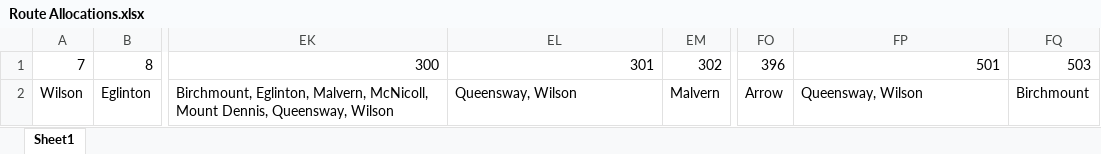
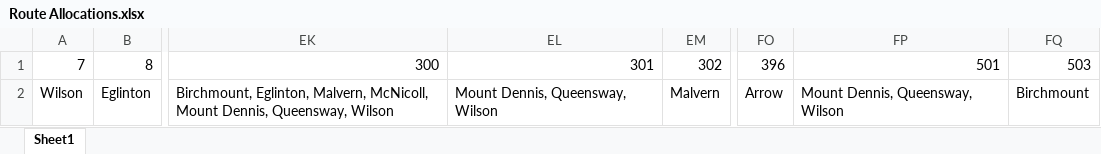
Before and after one commit to lawrencefan506/TTC-Special-Sightings-Tracker, an Excel workbook: Route Allocations.xlsx, sheet Sheet1, drawn as a sheet; only a part is shown, gaps mark what is left out; values as stored, in another font and other column widths than the file's, no borders; the diff names each change by its address in the sheet, - before the commit and + after, or states it on an @@ line.

```diff
--- a/Route Allocations.xlsx (sheet Sheet1)
+++ b/Route Allocations.xlsx (sheet Sheet1)
-EL2: Queensway, Wilson
+EL2: Mount Dennis, Queensway, Wilson
-FP2: Queensway, Wilson
+FP2: Mount Dennis, Queensway, Wilson
```
Also changed, not shown: Bus Allocations.xlsx, 1 other file.
